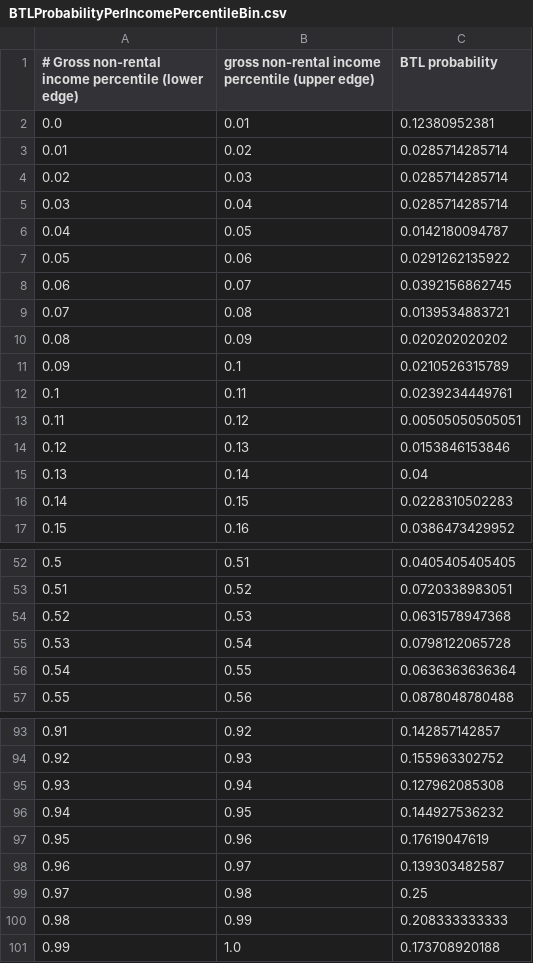
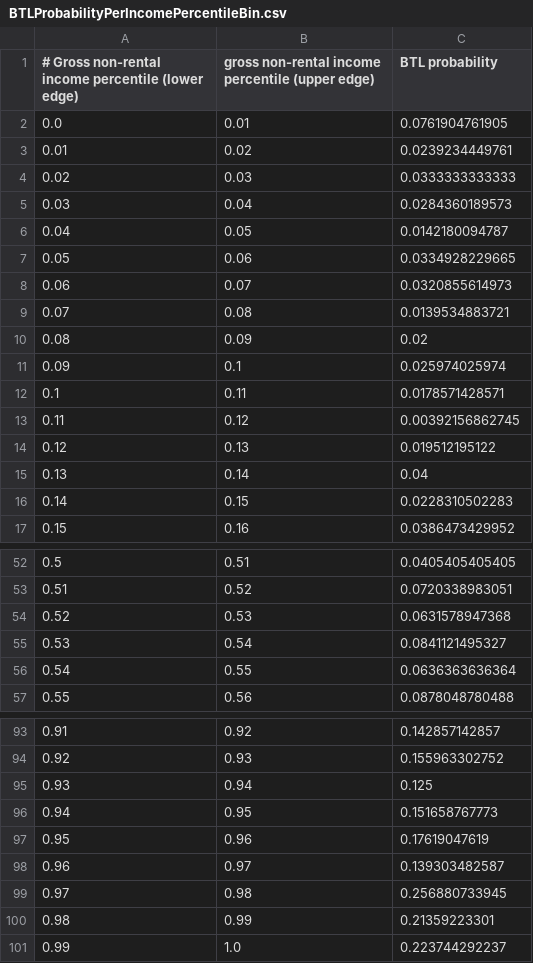
Before and after one commit to INET-Complexity/housing-model, a CSV file: src/main/resources/BTLProbabilityPerIncomePercentileBin.csv, drawn as a sheet; only a part is shown, gaps mark what is left out; the diff covers the shown part only.

```diff
--- a/src/main/resources/BTLProbabilityPerIncomePercentileBin.csv
+++ b/src/main/resources/BTLProbabilityPerIncomePercentileBin.csv
@@ -1,15 +1,15 @@
 # Gross non-rental income percentile (lower edge), gross non-rental income percentile (upper edge), BTL probability
-0.0, 0.01, 0.12380952381
-0.01, 0.02, 0.0285714285714
-0.02, 0.03, 0.0285714285714
-0.03, 0.04, 0.0285714285714
+0.0, 0.01, 0.0761904761905
+0.01, 0.02, 0.0239234449761
+0.02, 0.03, 0.0333333333333
+0.03, 0.04, 0.0284360189573
 0.04, 0.05, 0.0142180094787
-0.05, 0.06, 0.0291262135922
-0.06, 0.07, 0.0392156862745
+0.05, 0.06, 0.0334928229665
+0.06, 0.07, 0.0320855614973
 0.07, 0.08, 0.0139534883721
-0.08, 0.09, 0.020202020202
-0.09, 0.1, 0.0210526315789
-0.1, 0.11, 0.0239234449761
-0.11, 0.12, 0.00505050505051
-0.12, 0.13, 0.0153846153846
+0.08, 0.09, 0.02
+0.09, 0.1, 0.025974025974
+0.1, 0.11, 0.0178571428571
+0.11, 0.12, 0.00392156862745
+0.12, 0.13, 0.019512195122
 0.13, 0.14, 0.04
@@ -54,3 +54,3 @@
 0.52, 0.53, 0.0631578947368
-0.53, 0.54, 0.0798122065728
+0.53, 0.54, 0.0841121495327
 0.54, 0.55, 0.0636363636364
@@ -94,8 +94,8 @@
 0.92, 0.93, 0.155963302752
-0.93, 0.94, 0.127962085308
-0.94, 0.95, 0.144927536232
+0.93, 0.94, 0.125
+0.94, 0.95, 0.151658767773
 0.95, 0.96, 0.17619047619
 0.96, 0.97, 0.139303482587
-0.97, 0.98, 0.25
-0.98, 0.99, 0.208333333333
-0.99, 1.0, 0.173708920188
+0.97, 0.98, 0.256880733945
+0.98, 0.99, 0.21359223301
+0.99, 1.0, 0.223744292237
```
Also changed, not shown: 12 edited cells elsewhere in this file, src/main/resources/AgeGrossIncomeJointDist.csv, 3 other files.
